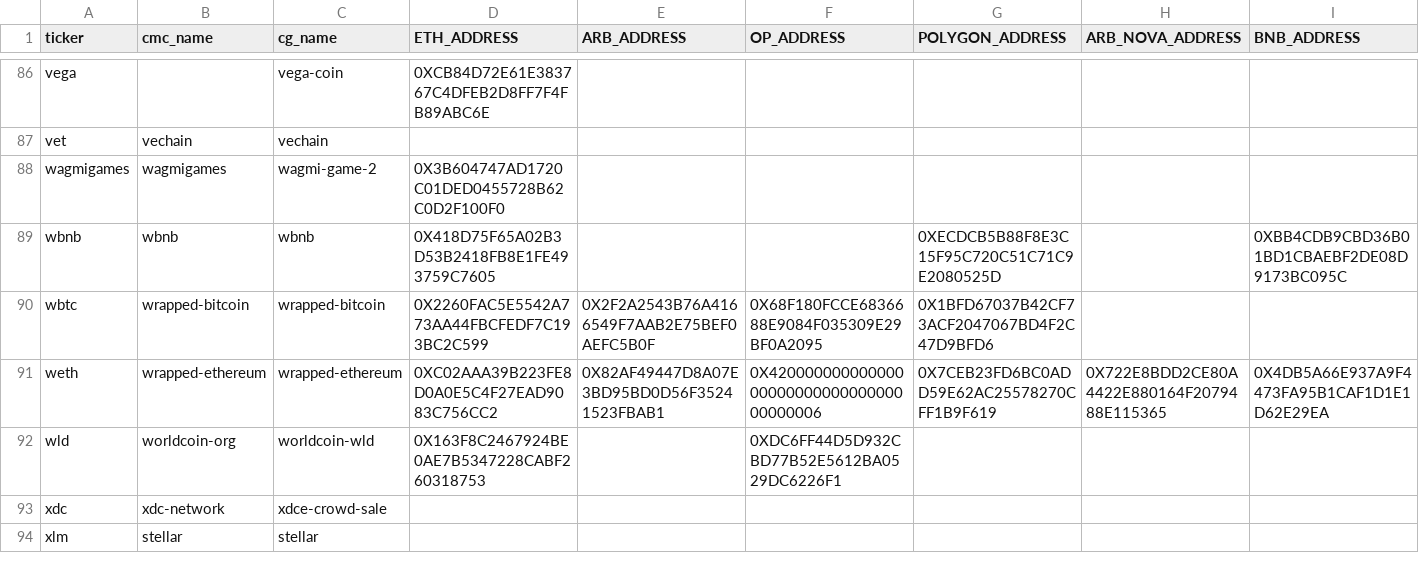
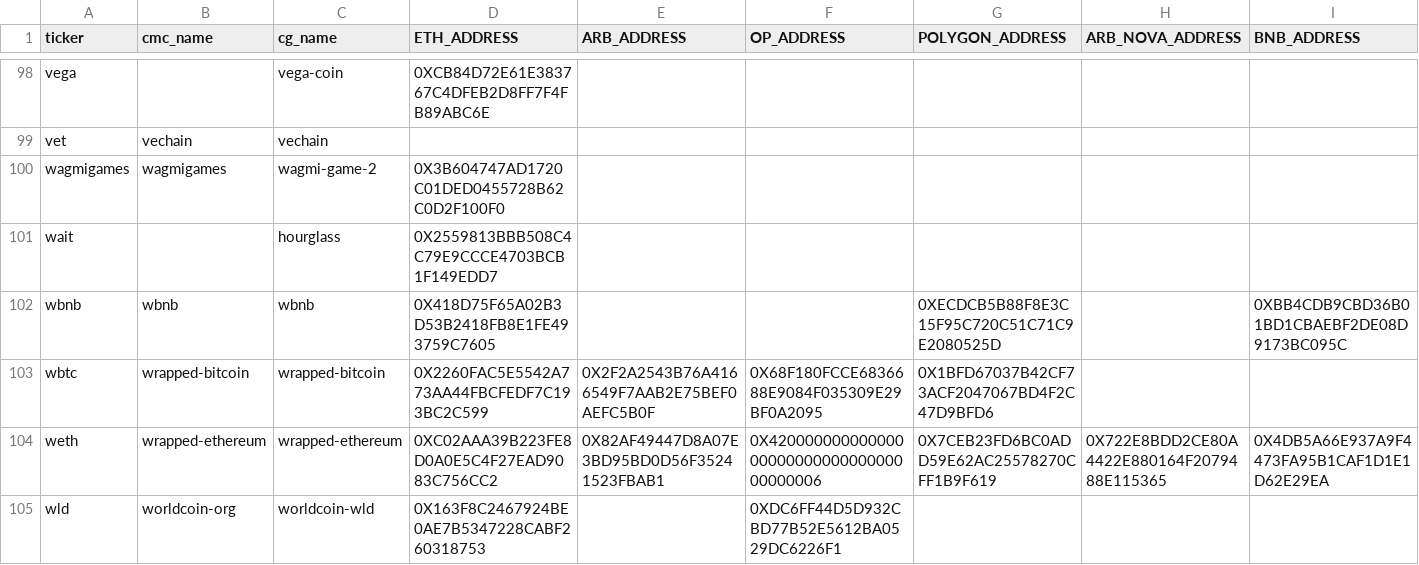
Before and after one commit to PrimalFinance/ArbitrageFinderV3, a CSV file: Oracle/coins.csv, drawn as a sheet; only a part is shown, gaps mark what is left out; the shorter side is filled out with more unchanged rows; rows hold the shown columns only; the diff covers the shown part only; the diff names each change by its address in the sheet, - before the commit and + after, or states it on an @@ line.

Commit message:
Added more addresses in csv file.

```diff
--- a/Oracle/coins.csv
+++ b/Oracle/coins.csv
+row 101: wait |  | hourglass | 0X2559813BBB508C4C79E9CCCE4703BCB1F149EDD7
```
Also changed, not shown: 13 added rows and 3 edited cells elsewhere in this file, 5 other files.
